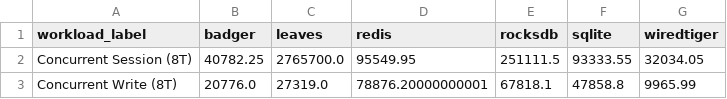
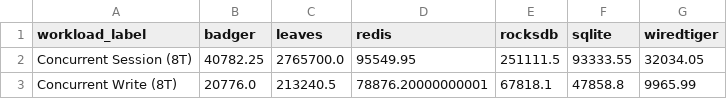
Before and after one commit to kochelmonster/leaves, a CSV file: docs/performance/concurrent_workload_comparison.csv, drawn as a sheet.

```diff
--- a/docs/performance/concurrent_workload_comparison.csv
+++ b/docs/performance/concurrent_workload_comparison.csv
@@ -2,2 +2,2 @@ workload_label,badger,leaves,redis,rocksdb,sqlite,wiredtiger
 Concurrent Session (8T),40782.25,2765700.0,95549.95,251111.5,93333.55,32034.05
-Concurrent Write (8T),20776.0,27319.0,78876.20000000001,67818.1,47858.8,9965.99
+Concurrent Write (8T),20776.0,213240.5,78876.20000000001,67818.1,47858.8,9965.99
```
Also changed, not shown: docs/performance/acid_workload_comparison.csv, 11 other files.
